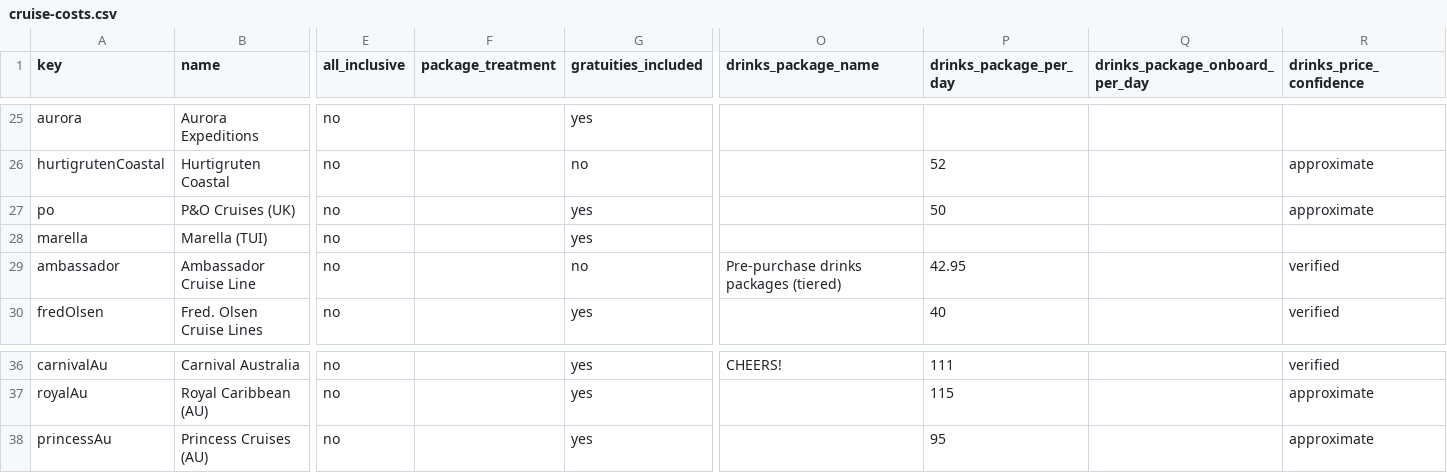
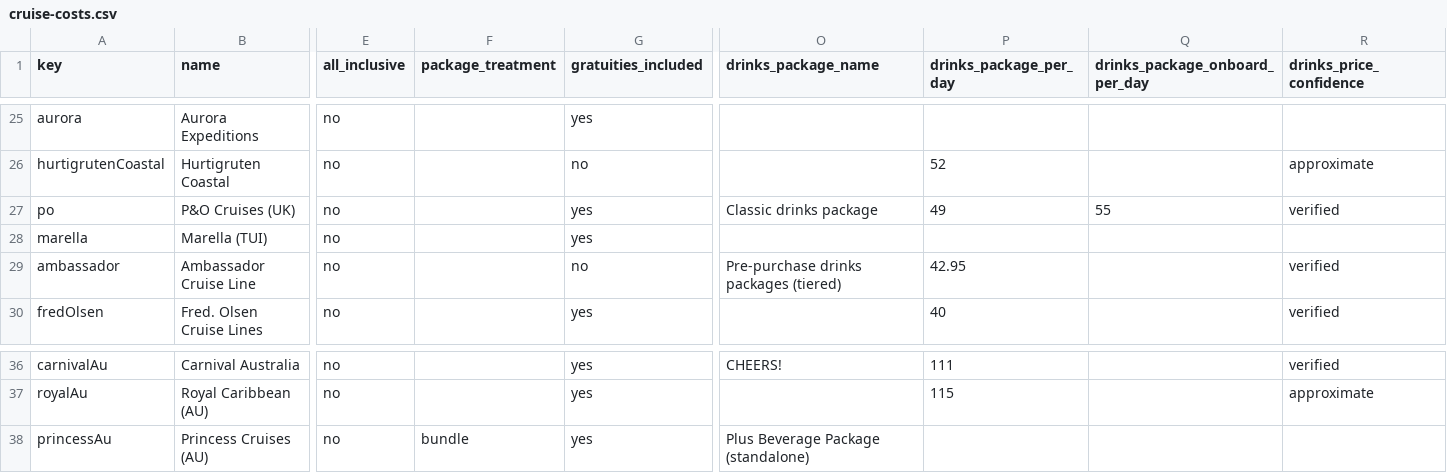
Before and after one commit to NorgeNED/cruiseclarify-data, a CSV file: cruise-costs.csv, drawn as a sheet; only a part is shown, gaps mark what is left out; the diff names each change by its address in the sheet, - before the commit and + after, or states it on an @@ line.

```diff
--- a/cruise-costs.csv
+++ b/cruise-costs.csv
-O27 (drinks_package_name): (empty)
+O27 (drinks_package_name): Classic drinks package
-P27 (drinks_package_per_day): 50
+P27 (drinks_package_per_day): 49
-Q27 (drinks_package_onboard_per_day): (empty)
+Q27 (drinks_package_onboard_per_day): 55
-R27 (drinks_price_confidence): approximate
+R27 (drinks_price_confidence): verified
-F38 (package_treatment): (empty)
+F38 (package_treatment): bundle
-O38 (drinks_package_name): (empty)
+O38 (drinks_package_name): Plus Beverage Package (standalone)
-P38 (drinks_package_per_day): 95
+P38 (drinks_package_per_day): (empty)
-R38 (drinks_price_confidence): approximate
+R38 (drinks_price_confidence): (empty)
```
Also changed, not shown: cruise-packages.csv, 1 other file.
